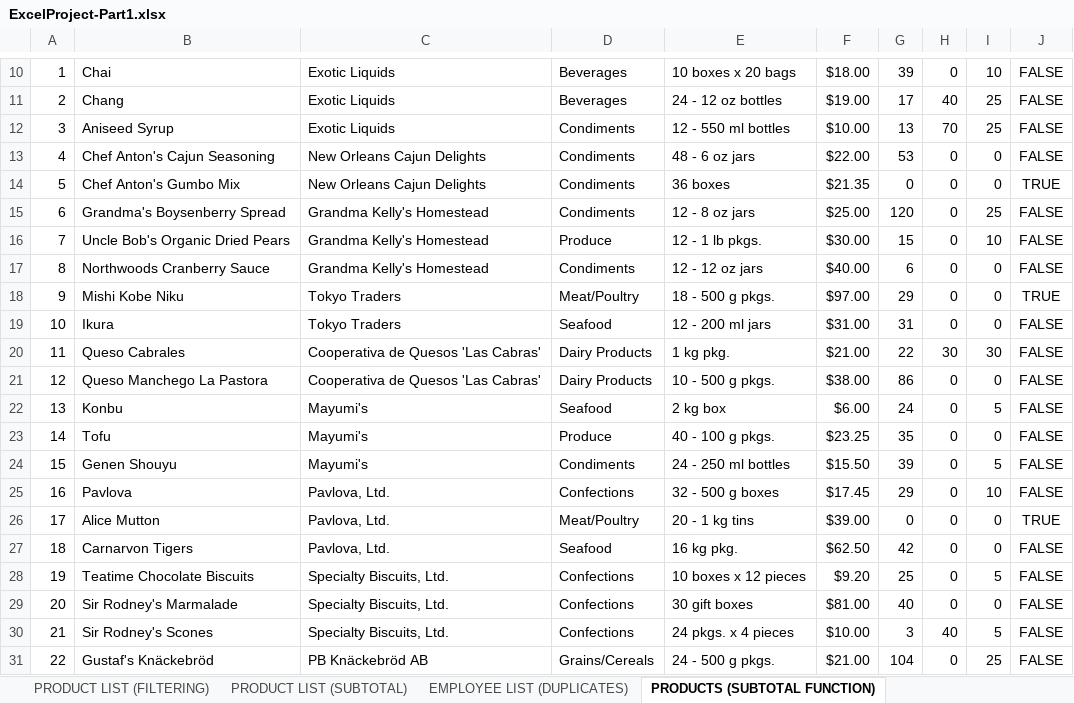
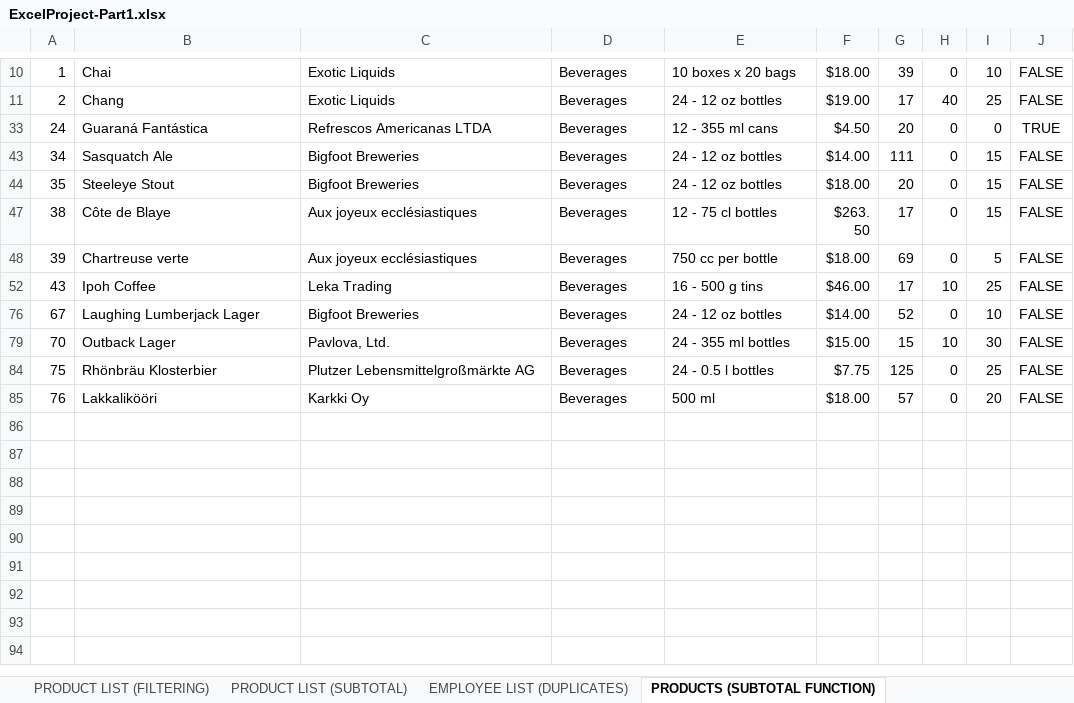
Before and after one commit to MikiastesfayeJ/excel-project-group-3, an Excel workbook: ExcelProject-Part1.xlsx, sheet PRODUCTS (SUBTOTAL FUNCTION), drawn as a sheet; only a part is shown, gaps mark what is left out; the shorter side is filled out with more unchanged rows; values as stored, in another font and other column widths than the file's, no borders; charts and pictures and table styles not drawn; removed rows and columns are numbered as before the commit, all else as after; the diff covers the shown part only; the diff names each change by its address in the sheet, - before the commit and + after, or states it on an @@ line.

```diff
--- a/ExcelProject-Part1.xlsx (sheet PRODUCTS (SUBTOTAL FUNCTION))
+++ b/ExcelProject-Part1.xlsx (sheet PRODUCTS (SUBTOTAL FUNCTION))
@@ row 12 hidden: 3 | Aniseed Syrup | Exotic Liquids | Condiments | 12 - 550 ml bottles | $10.00 | 13 | 70 | 25 | FALSE @@
@@ row 13 hidden: 4 | Chef Anton's Cajun Seasoning | New Orleans Cajun Delights | Condiments | 48 - 6 oz jars | $22.00 | 53 | 0 | 0 | FALSE @@
@@ row 14 hidden: 5 | Chef Anton's Gumbo Mix | New Orleans Cajun Delights | Condiments | 36 boxes | $21.35 | 0 | 0 | 0 | TRUE @@
@@ row 15 hidden: 6 | Grandma's Boysenberry Spread | Grandma Kelly's Homestead | Condiments | 12 - 8 oz jars | $25.00 | 120 | 0 | 25 | FALSE @@
@@ row 16 hidden: 7 | Uncle Bob's Organic Dried Pears | Grandma Kelly's Homestead | Produce | 12 - 1 lb pkgs. | $30.00 | 15 | 0 | 10 | FALSE @@
@@ row 17 hidden: 8 | Northwoods Cranberry Sauce | Grandma Kelly's Homestead | Condiments | 12 - 12 oz jars | $40.00 | 6 | 0 | 0 | FALSE @@
@@ row 18 hidden: 9 | Mishi Kobe Niku | Tokyo Traders | Meat/Poultry | 18 - 500 g pkgs. | $97.00 | 29 | 0 | 0 | TRUE @@
@@ row 19 hidden: 10 | Ikura | Tokyo Traders | Seafood | 12 - 200 ml jars | $31.00 | 31 | 0 | 0 | FALSE @@
@@ row 20 hidden: 11 | Queso Cabrales | Cooperativa de Quesos 'Las Cabras' | Dairy Products | 1 kg pkg. | $21.00 | 22 | 30 | 30 | FALSE @@
@@ row 21 hidden: 12 | Queso Manchego La Pastora | Cooperativa de Quesos 'Las Cabras' | Dairy Products | 10 - 500 g pkgs. | $38.00 | 86 | 0 | 0 | FALSE @@
@@ row 22 hidden: 13 | Konbu | Mayumi's | Seafood | 2 kg box | $6.00 | 24 | 0 | 5 | FALSE @@
@@ row 23 hidden: 14 | Tofu | Mayumi's | Produce | 40 - 100 g pkgs. | $23.25 | 35 | 0 | 0 | FALSE @@
@@ row 24 hidden: 15 | Genen Shouyu | Mayumi's | Condiments | 24 - 250 ml bottles | $15.50 | 39 | 0 | 5 | FALSE @@
@@ row 25 hidden: 16 | Pavlova | Pavlova, Ltd. | Confections | 32 - 500 g boxes | $17.45 | 29 | 0 | 10 | FALSE @@
@@ row 26 hidden: 17 | Alice Mutton | Pavlova, Ltd. | Meat/Poultry | 20 - 1 kg tins | $39.00 | 0 | 0 | 0 | TRUE @@
@@ row 27 hidden: 18 | Carnarvon Tigers | Pavlova, Ltd. | Seafood | 16 kg pkg. | $62.50 | 42 | 0 | 0 | FALSE @@
@@ row 28 hidden: 19 | Teatime Chocolate Biscuits | Specialty Biscuits, Ltd. | Confections | 10 boxes x 12 pieces | $9.20 | 25 | 0 | 5 | FALSE @@
@@ row 29 hidden: 20 | Sir Rodney's Marmalade | Specialty Biscuits, Ltd. | Confections | 30 gift boxes | $81.00 | 40 | 0 | 0 | FALSE @@
@@ row 30 hidden: 21 | Sir Rodney's Scones | Specialty Biscuits, Ltd. | Confections | 24 pkgs. x 4 pieces | $10.00 | 3 | 40 | 5 | FALSE @@
@@ row 31 hidden: 22 | Gustaf's Knäckebröd | PB Knäckebröd AB | Grains/Cereals | 24 - 500 g pkgs. | $21.00 | 104 | 0 | 25 | FALSE @@
```
Also changed, not shown: 45 hidden or unhidden rows and 2 edited cells elsewhere in this sheet, sheet PRODUCT LIST (FILTERING), sheet ORDERS (CUSTOM SORT), sheet PRODUCT LIST (SUBTOTAL), sheet EMPLOYEE LIST (DUPLICATES), sheet PRODUCT LIST (SORTING), sheet OTHER DATABASE FUNCTIONS, 1 more sheet, other sheet tabs, charts or pictures.
